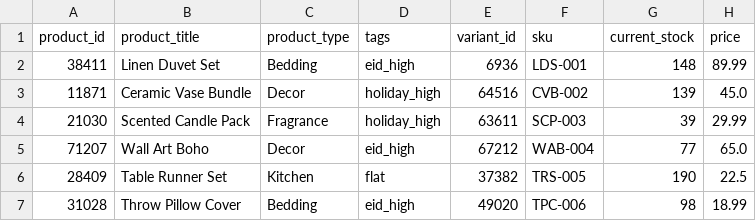
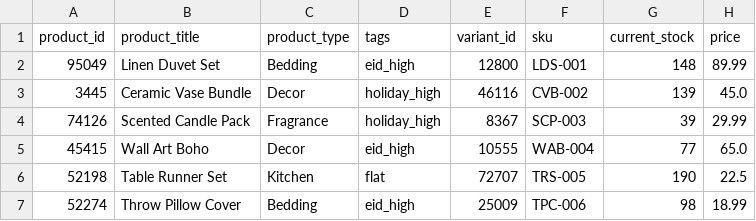
Before and after one commit to haseeb774/Inventory-Forecasting-Optimizing-Engine, a CSV file: data/raw/products_raw.csv, drawn as a sheet.

```diff
--- a/data/raw/products_raw.csv
+++ b/data/raw/products_raw.csv
@@ -1,7 +1,7 @@
 product_id,product_title,product_type,tags,variant_id,sku,current_stock,price
-38411,Linen Duvet Set,Bedding,eid_high,6936,LDS-001,148,89.99
-11871,Ceramic Vase Bundle,Decor,holiday_high,64516,CVB-002,139,45.0
-21030,Scented Candle Pack,Fragrance,holiday_high,63611,SCP-003,39,29.99
-71207,Wall Art Boho,Decor,eid_high,67212,WAB-004,77,65.0
-28409,Table Runner Set,Kitchen,flat,37382,TRS-005,190,22.5
-31028,Throw Pillow Cover,Bedding,eid_high,49020,TPC-006,98,18.99
+95049,Linen Duvet Set,Bedding,eid_high,12800,LDS-001,148,89.99
+3445,Ceramic Vase Bundle,Decor,holiday_high,46116,CVB-002,139,45.0
+74126,Scented Candle Pack,Fragrance,holiday_high,8367,SCP-003,39,29.99
+45415,Wall Art Boho,Decor,eid_high,10555,WAB-004,77,65.0
+52198,Table Runner Set,Kitchen,flat,72707,TRS-005,190,22.5
+52274,Throw Pillow Cover,Bedding,eid_high,25009,TPC-006,98,18.99
```
Also changed, not shown: data/raw/orders_raw.csv.
